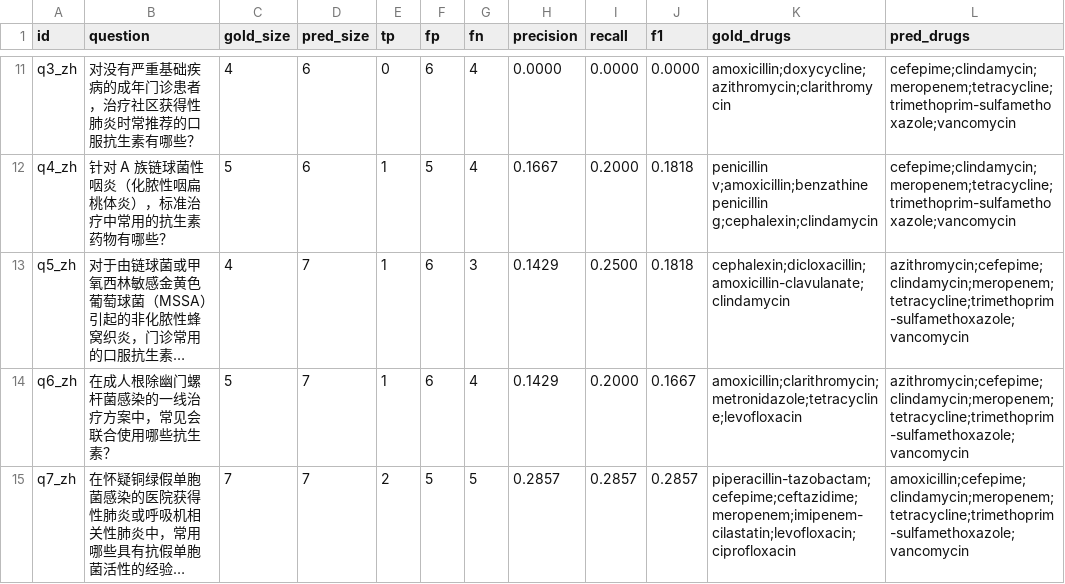
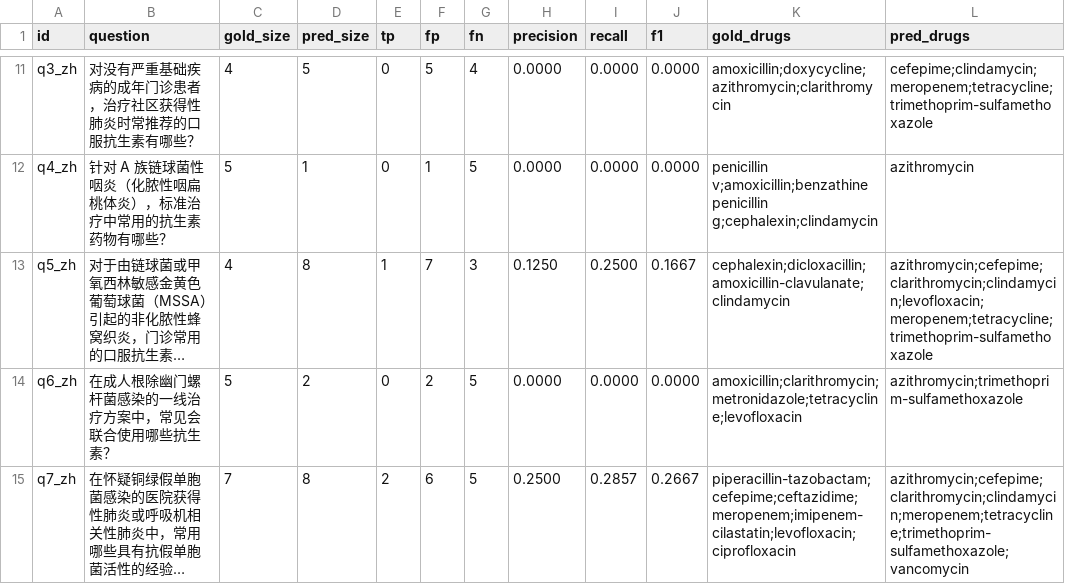
Before and after one commit to wait-wind-blow/kg_rag_demo, a CSV file: runs/qa_med_eval_vec.csv, drawn as a sheet; only a part is shown, gaps mark what is left out; long unchanged cells end in …; the diff covers the shown part only; the diff names each change by its address in the sheet, - before the commit and + after, or states it on an @@ line.

```diff
--- a/runs/qa_med_eval_vec.csv
+++ b/runs/qa_med_eval_vec.csv
-D11 (pred_size): 6
+D11 (pred_size): 5
-F11 (fp): 6
+F11 (fp): 5
-L11 (pred_drugs): cefepime;clindamycin;meropenem;tetracycline;trimethoprim-sulfamethoxazole;vancomycin
+L11 (pred_drugs): cefepime;clindamycin;meropenem;tetracycline;trimethoprim-sulfamethoxazole
-D12 (pred_size): 6
+D12 (pred_size): 1
-E12 (tp): 1
+E12 (tp): 0
-F12 (fp): 5
+F12 (fp): 1
-G12 (fn): 4
+G12 (fn): 5
-H12 (precision): 0.1667
+H12 (precision): 0.0000
-I12 (recall): 0.2000
+I12 (recall): 0.0000
-J12 (f1): 0.1818
+J12 (f1): 0.0000
-L12 (pred_drugs): cefepime;clindamycin;meropenem;tetracycline;trimethoprim-sulfamethoxazole;vancomycin
+L12 (pred_drugs): azithromycin
-D13 (pred_size): 7
+D13 (pred_size): 8
-F13 (fp): 6
+F13 (fp): 7
-H13 (precision): 0.1429
+H13 (precision): 0.1250
-J13 (f1): 0.1818
+J13 (f1): 0.1667
-L13 (pred_drugs): azithromycin;cefepime;clindamycin;meropenem;tetracycline;trimethoprim-sulfamethoxazole;vancomycin
+L13 (pred_drugs): azithromycin;cefepime;clarithromycin;clindamycin;levofloxacin;meropenem;tetracycline;trimethoprim-sulfamethoxazole
-D14 (pred_size): 7
+D14 (pred_size): 2
-E14 (tp): 1
+E14 (tp): 0
-F14 (fp): 6
+F14 (fp): 2
-G14 (fn): 4
+G14 (fn): 5
-H14 (precision): 0.1429
+H14 (precision): 0.0000
-I14 (recall): 0.2000
+I14 (recall): 0.0000
-J14 (f1): 0.1667
+J14 (f1): 0.0000
-L14 (pred_drugs): azithromycin;cefepime;clindamycin;meropenem;tetracycline;trimethoprim-sulfamethoxazole;vancomycin
+L14 (pred_drugs): azithromycin;trimethoprim-sulfamethoxazole
-D15 (pred_size): 7
+D15 (pred_size): 8
-F15 (fp): 5
+F15 (fp): 6
-H15 (precision): 0.2857
+H15 (precision): 0.2500
-J15 (f1): 0.2857
+J15 (f1): 0.2667
-L15 (pred_drugs): amoxicillin;cefepime;clindamycin;meropenem;tetracycline;trimethoprim-sulfamethoxazole;vancomycin
+L15 (pred_drugs): azithromycin;cefepime;clarithromycin;clindamycin;meropenem;tetracycline;trimethoprim-sulfamethoxazole;vancomycin
```
Also changed, not shown: 62 edited cells elsewhere in this file, 6 other files.
